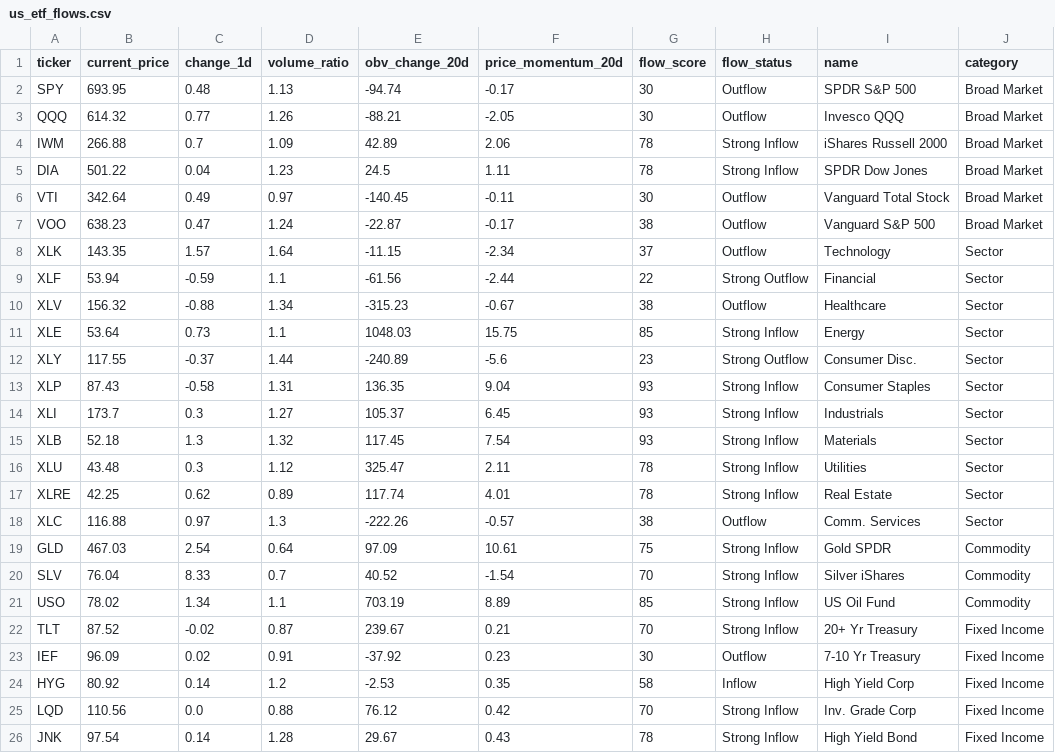
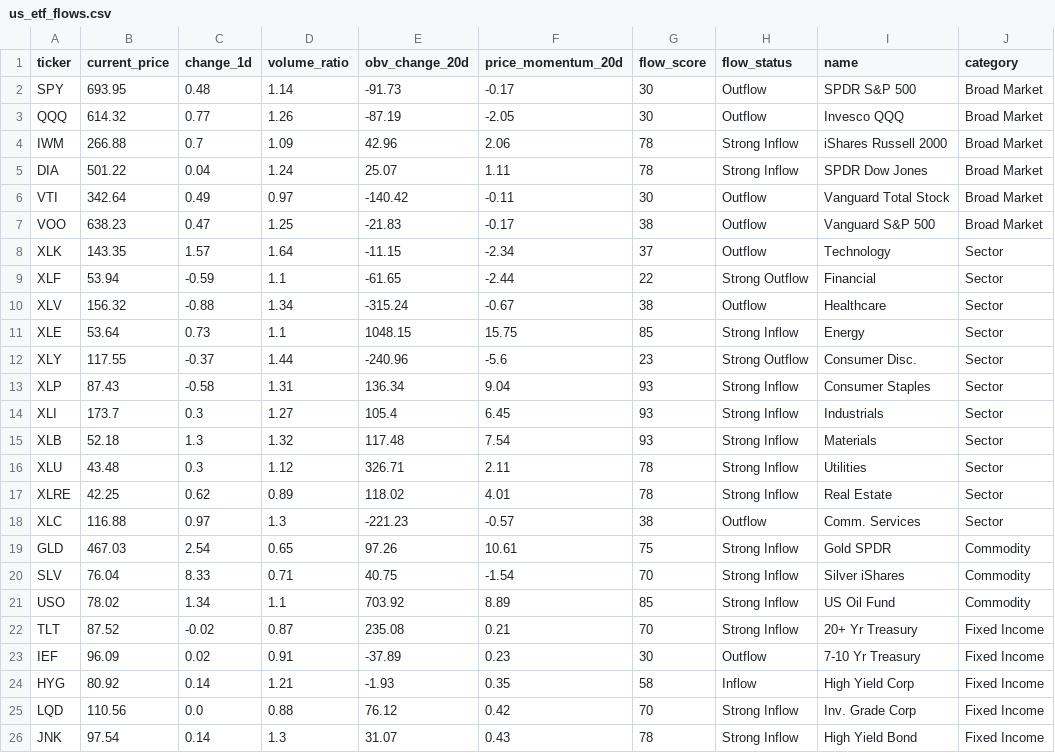
Before and after one commit to lver11/market-dashboard, a CSV file: us_market/us_etf_flows.csv, drawn as a sheet.

```diff
--- a/us_market/us_etf_flows.csv
+++ b/us_market/us_etf_flows.csv
@@ -1,26 +1,26 @@
 ticker,current_price,change_1d,volume_ratio,obv_change_20d,price_momentum_20d,flow_score,flow_status,name,category
-SPY,693.95,0.48,1.13,-94.74,-0.17,30,Outflow,SPDR S&P 500,Broad Market
-QQQ,614.32,0.77,1.26,-88.21,-2.05,30,Outflow,Invesco QQQ,Broad Market
-IWM,266.88,0.7,1.09,42.89,2.06,78,Strong Inflow,iShares Russell 2000,Broad Market
-DIA,501.22,0.04,1.23,24.5,1.11,78,Strong Inflow,SPDR Dow Jones,Broad Market
-VTI,342.64,0.49,0.97,-140.45,-0.11,30,Outflow,Vanguard Total Stock,Broad Market
-VOO,638.23,0.47,1.24,-22.87,-0.17,38,Outflow,Vanguard S&P 500,Broad Market
+SPY,693.95,0.48,1.14,-91.73,-0.17,30,Outflow,SPDR S&P 500,Broad Market
+QQQ,614.32,0.77,1.26,-87.19,-2.05,30,Outflow,Invesco QQQ,Broad Market
+IWM,266.88,0.7,1.09,42.96,2.06,78,Strong Inflow,iShares Russell 2000,Broad Market
+DIA,501.22,0.04,1.24,25.07,1.11,78,Strong Inflow,SPDR Dow Jones,Broad Market
+VTI,342.64,0.49,0.97,-140.42,-0.11,30,Outflow,Vanguard Total Stock,Broad Market
+VOO,638.23,0.47,1.25,-21.83,-0.17,38,Outflow,Vanguard S&P 500,Broad Market
 XLK,143.35,1.57,1.64,-11.15,-2.34,37,Outflow,Technology,Sector
-XLF,53.94,-0.59,1.1,-61.56,-2.44,22,Strong Outflow,Financial,Sector
-XLV,156.32,-0.88,1.34,-315.23,-0.67,38,Outflow,Healthcare,Sector
-XLE,53.64,0.73,1.1,1048.03,15.75,85,Strong Inflow,Energy,Sector
-XLY,117.55,-0.37,1.44,-240.89,-5.6,23,Strong Outflow,Consumer Disc.,Sector
-XLP,87.43,-0.58,1.31,136.35,9.04,93,Strong Inflow,Consumer Staples,Sector
-XLI,173.7,0.3,1.27,105.37,6.45,93,Strong Inflow,Industrials,Sector
-XLB,52.18,1.3,1.32,117.45,7.54,93,Strong Inflow,Materials,Sector
-XLU,43.48,0.3,1.12,325.47,2.11,78,Strong Inflow,Utilities,Sector
-XLRE,42.25,0.62,0.89,117.74,4.01,78,Strong Inflow,Real Estate,Sector
-XLC,116.88,0.97,1.3,-222.26,-0.57,38,Outflow,Comm. Services,Sector
-GLD,467.03,2.54,0.64,97.09,10.61,75,Strong Inflow,Gold SPDR,Commodity
-SLV,76.04,8.33,0.7,40.52,-1.54,70,Strong Inflow,Silver iShares,Commodity
-USO,78.02,1.34,1.1,703.19,8.89,85,Strong Inflow,US Oil Fund,Commodity
-TLT,87.52,-0.02,0.87,239.67,0.21,70,Strong Inflow,20+ Yr Treasury,Fixed Income
-IEF,96.09,0.02,0.91,-37.92,0.23,30,Outflow,7-10 Yr Treasury,Fixed Income
-HYG,80.92,0.14,1.2,-2.53,0.35,58,Inflow,High Yield Corp,Fixed Income
+XLF,53.94,-0.59,1.1,-61.65,-2.44,22,Strong Outflow,Financial,Sector
+XLV,156.32,-0.88,1.34,-315.24,-0.67,38,Outflow,Healthcare,Sector
+XLE,53.64,0.73,1.1,1048.15,15.75,85,Strong Inflow,Energy,Sector
+XLY,117.55,-0.37,1.44,-240.96,-5.6,23,Strong Outflow,Consumer Disc.,Sector
+XLP,87.43,-0.58,1.31,136.34,9.04,93,Strong Inflow,Consumer Staples,Sector
+XLI,173.7,0.3,1.27,105.4,6.45,93,Strong Inflow,Industrials,Sector
+XLB,52.18,1.3,1.32,117.48,7.54,93,Strong Inflow,Materials,Sector
+XLU,43.48,0.3,1.12,326.71,2.11,78,Strong Inflow,Utilities,Sector
+XLRE,42.25,0.62,0.89,118.02,4.01,78,Strong Inflow,Real Estate,Sector
+XLC,116.88,0.97,1.3,-221.23,-0.57,38,Outflow,Comm. Services,Sector
+GLD,467.03,2.54,0.65,97.26,10.61,75,Strong Inflow,Gold SPDR,Commodity
+SLV,76.04,8.33,0.71,40.75,-1.54,70,Strong Inflow,Silver iShares,Commodity
+USO,78.02,1.34,1.1,703.92,8.89,85,Strong Inflow,US Oil Fund,Commodity
+TLT,87.52,-0.02,0.87,235.08,0.21,70,Strong Inflow,20+ Yr Treasury,Fixed Income
+IEF,96.09,0.02,0.91,-37.89,0.23,30,Outflow,7-10 Yr Treasury,Fixed Income
+HYG,80.92,0.14,1.21,-1.93,0.35,58,Inflow,High Yield Corp,Fixed Income
 LQD,110.56,0.0,0.88,76.12,0.42,70,Strong Inflow,Inv. Grade Corp,Fixed Income
-JNK,97.54,0.14,1.28,29.67,0.43,78,Strong Inflow,High Yield Bond,Fixed Income
+JNK,97.54,0.14,1.3,31.07,0.43,78,Strong Inflow,High Yield Bond,Fixed Income
```
Also changed, not shown: 7 other files.
